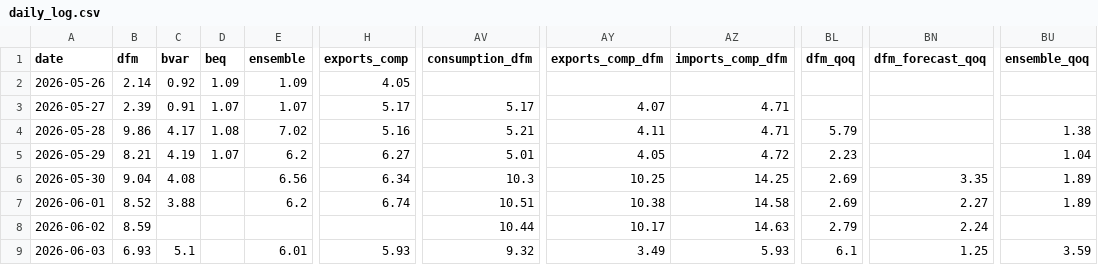
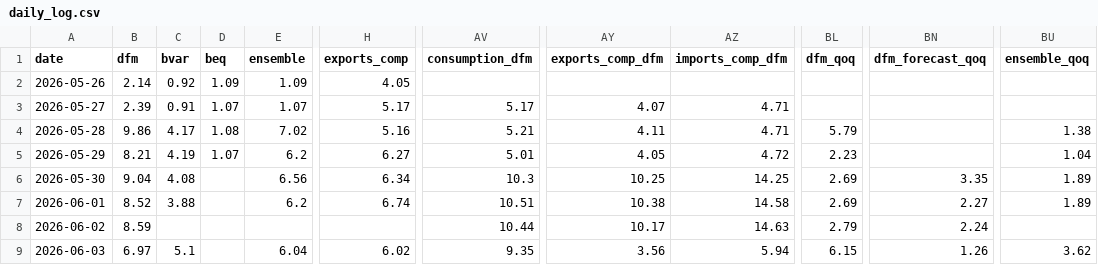
Before and after one commit to pengkodammaya/BM-ECB, a CSV file: docs/daily_log.csv, drawn as a sheet; only a part is shown, gaps mark what is left out; the diff names each change by its address in the sheet, - before the commit and + after, or states it on an @@ line.

```diff
--- a/docs/daily_log.csv
+++ b/docs/daily_log.csv
-B9 (dfm): 6.93
+B9 (dfm): 6.97
-E9 (ensemble): 6.01
+E9 (ensemble): 6.04
-H9 (exports_comp): 5.93
+H9 (exports_comp): 6.02
-AV9 (consumption_dfm): 9.32
+AV9 (consumption_dfm): 9.35
-AY9 (exports_comp_dfm): 3.49
+AY9 (exports_comp_dfm): 3.56
-AZ9 (imports_comp_dfm): 5.93
+AZ9 (imports_comp_dfm): 5.94
-BL9 (dfm_qoq): 6.1
+BL9 (dfm_qoq): 6.15
-BN9 (dfm_forecast_qoq): 1.25
+BN9 (dfm_forecast_qoq): 1.26
-BU9 (ensemble_qoq): 3.59
+BU9 (ensemble_qoq): 3.62
```
Also changed, not shown: 3 other files.
